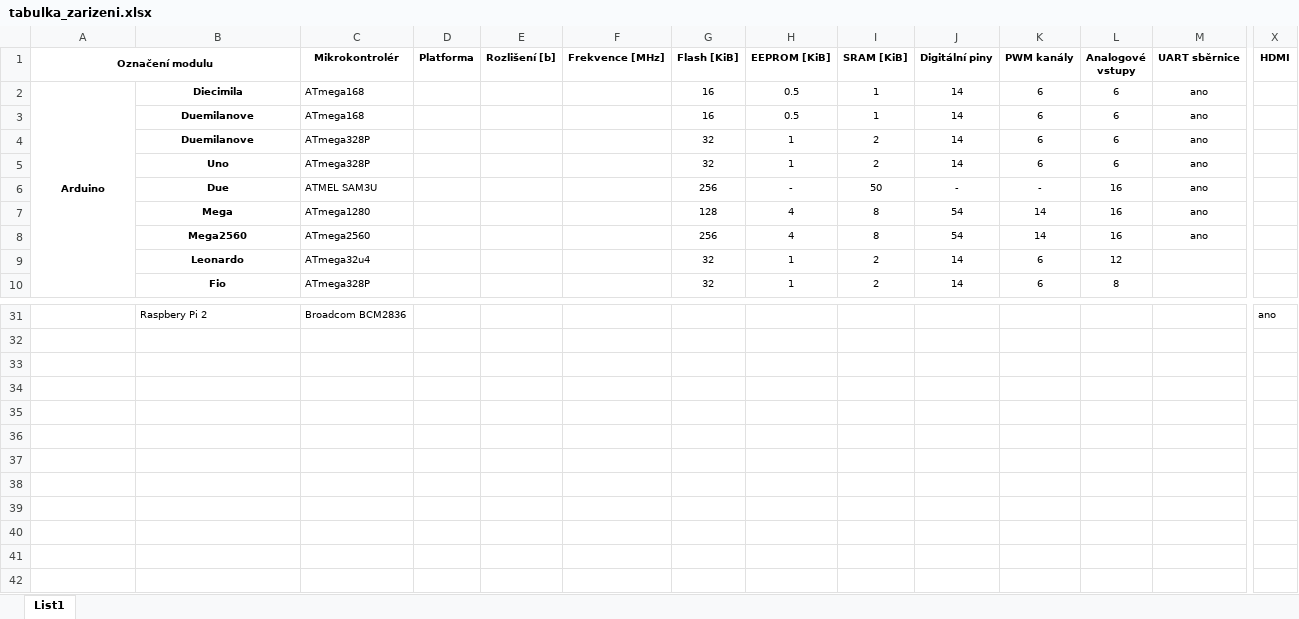
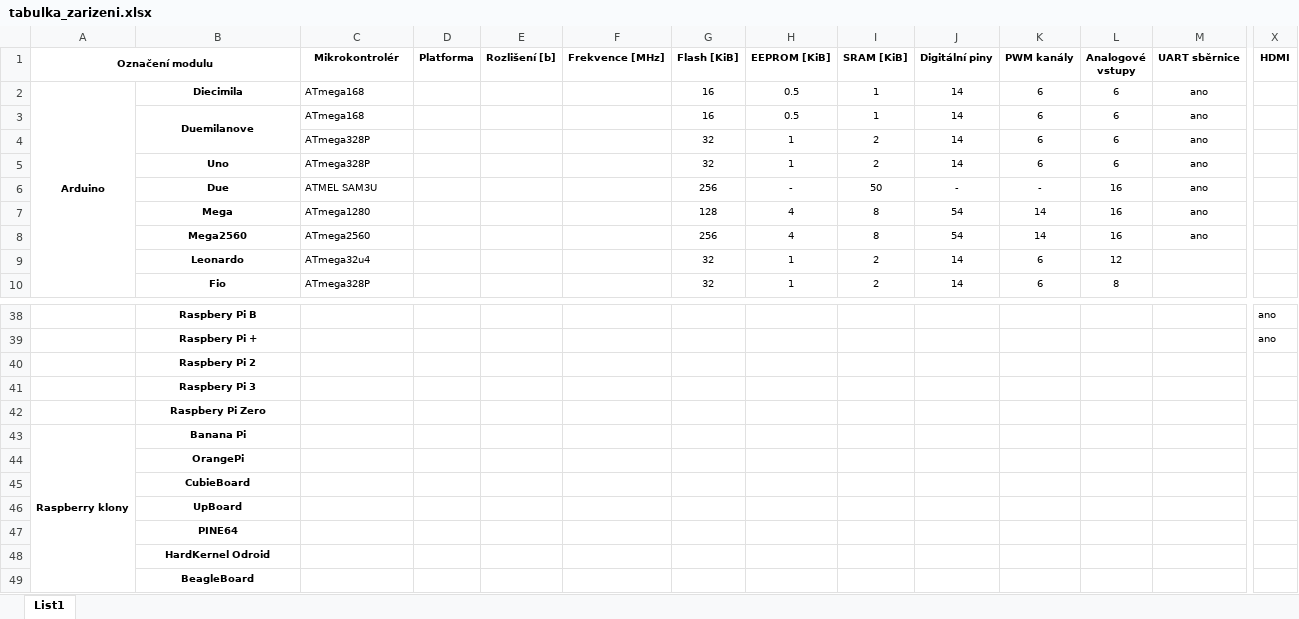
Before and after one commit to krejcij/DiplomaThesisTex, an Excel workbook: prilohy/tabulka_zarizeni.xlsx, sheet List1, drawn as a sheet; only a part is shown, gaps mark what is left out; values as stored, in another font and other column widths than the file's, no borders; addresses are those after the commit; rows hold the shown columns only; the diff covers the shown part only; the diff names each change by its address in the sheet, - before the commit and + after, or states it on an @@ line.

```diff
--- a/prilohy/tabulka_zarizeni.xlsx (sheet List1)
+++ b/prilohy/tabulka_zarizeni.xlsx (sheet List1)
+B3:B4 merged
-B4: Duemilanove
+B4: (empty)
-B38: Raspbery Pi 2
+B38: Raspbery Pi B
@@ B38 bold: off → on, alignment: left → center @@
-C38 (Mikrokontrolér): Broadcom BCM2836
+C38 (Mikrokontrolér): (empty)
+row 39:  | Raspbery Pi + |  |  |  |  |  |  |  |  |  |  |  | ano
+row 40:  | Raspbery Pi 2
+row 41:  | Raspbery Pi 3
+row 42:  | Raspbery Pi Zero
+row 43: Raspberry klony | Banana Pi
+row 44:  | OrangePi
+row 45:  | CubieBoard
+row 46:  | UpBoard
+row 47:  | PINE64
+row 48:  | HardKernel Odroid
+row 49:  | BeagleBoard
```
Also changed, not shown: 7 added rows, 8 edited cells and cell formats elsewhere in this sheet, 25 other files.
